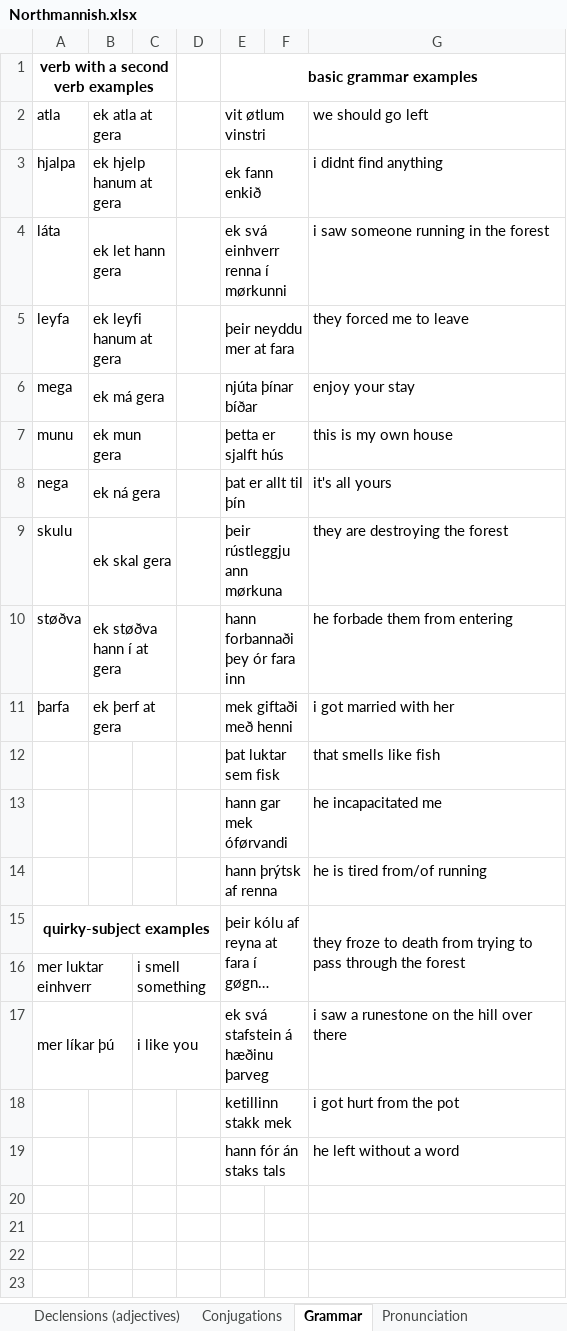
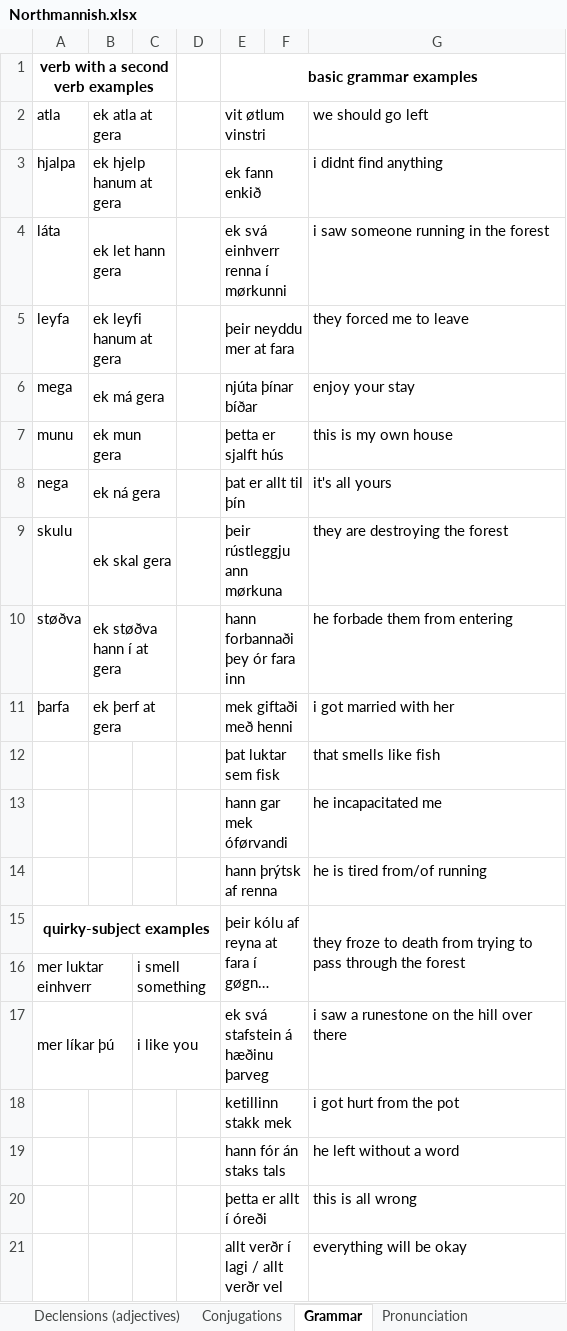
Before and after one commit to Oneo64/Aldraheimr2ndEdition, an Excel workbook: Literature/Languages/Northmannish.xlsx, sheet Grammar, drawn as a sheet; long unchanged cells end in …; values as stored, in another font and other column widths than the file's, no borders; charts and pictures not drawn; the diff names each change by its address in the sheet, - before the commit and + after, or states it on an @@ line.

```diff
--- a/Literature/Languages/Northmannish.xlsx (sheet Grammar)
+++ b/Literature/Languages/Northmannish.xlsx (sheet Grammar)
+row 20:  |  |  |  | þetta er allt í óreði |  | this is all wrong
+row 21:  |  |  |  | allt verðr í lagi / allt verðr vel |  | everything will be okay
```
Also changed, not shown: sheet Lexicon.
